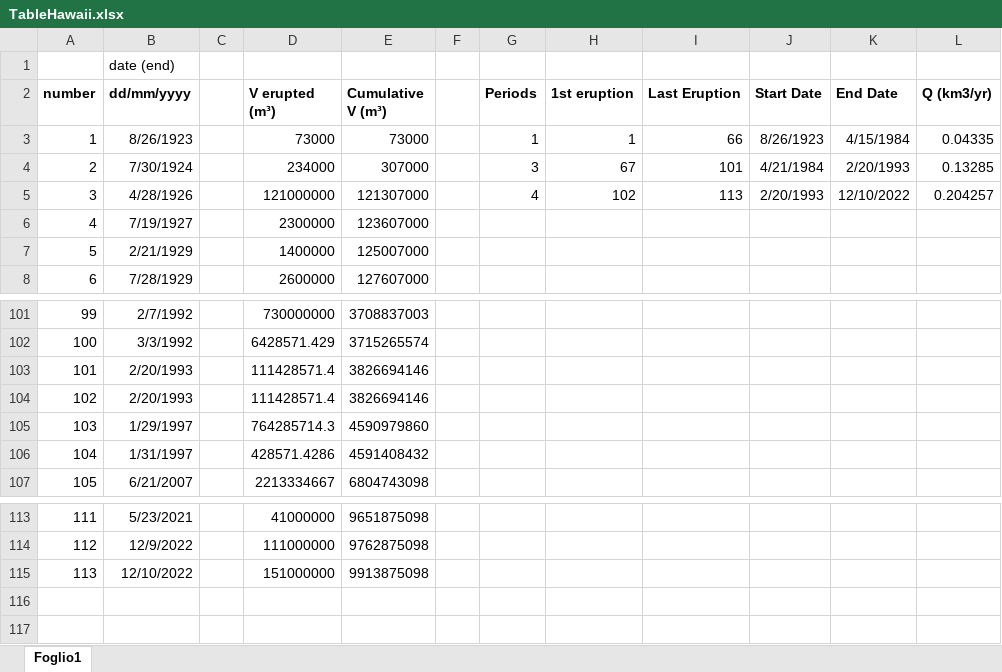
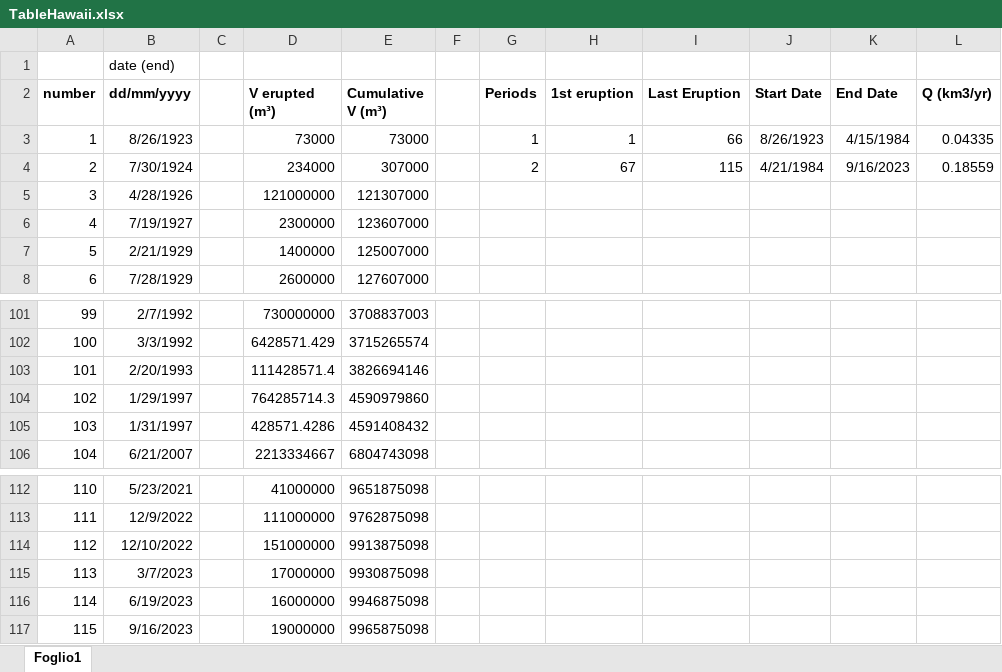
Before and after one commit to basfora/ssvolcanism, an Excel workbook: rawdata/TableHawaii.xlsx, sheet Foglio1, drawn as a sheet; only a part is shown, gaps mark what is left out; values as stored, in another font and other column widths than the file's, no borders; charts and pictures not drawn; removed rows and columns are numbered as before the commit, all else as after; the diff names each change by its address in the sheet, - before the commit and + after, or states it on an @@ line.

```diff
--- a/rawdata/TableHawaii.xlsx (sheet Foglio1)
+++ b/rawdata/TableHawaii.xlsx (sheet Foglio1)
-G4 (Periods): 3
+G4 (Periods): 2
-I4 (Last Eruption): 101
+I4 (Last Eruption): 115
-K4 (End Date): 2/20/1993
+K4 (End Date): 9/16/2023
-L4 (Q (km3/yr)): 0.13285
+L4 (Q (km3/yr)): 0.18559
-G5 (Periods): 4
+G5 (Periods): (empty)
-H5 (1st eruption): 102
+H5 (1st eruption): (empty)
-I5 (Last Eruption): 113
+I5 (Last Eruption): (empty)
-J5 (Start Date): 2/20/1993
+J5 (Start Date): (empty)
-K5 (End Date): 12/10/2022
+K5 (End Date): (empty)
-L5 (Q (km3/yr)): 0.204257
+L5 (Q (km3/yr)): (empty)
-row 104: 102 | 2/20/1993 |  | 111428571.4 | 3826694146
@@ column A (number) renumbered between rows 104 and 114 @@
+row 115: 113 | 3/7/2023 |  | 17000000 | 9930875098
+row 116: 114 | 6/19/2023 |  | 16000000 | 9946875098
+row 117: 115 | 9/16/2023 |  | 19000000 | 9965875098
```
Also changed, not shown: rawdata/TablePiton.xlsx, 35 other files.
